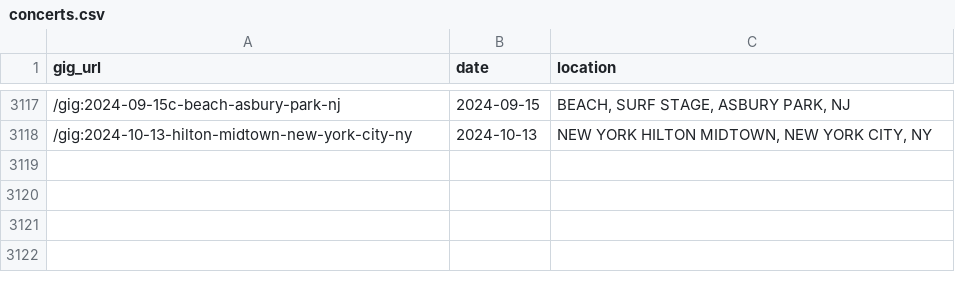
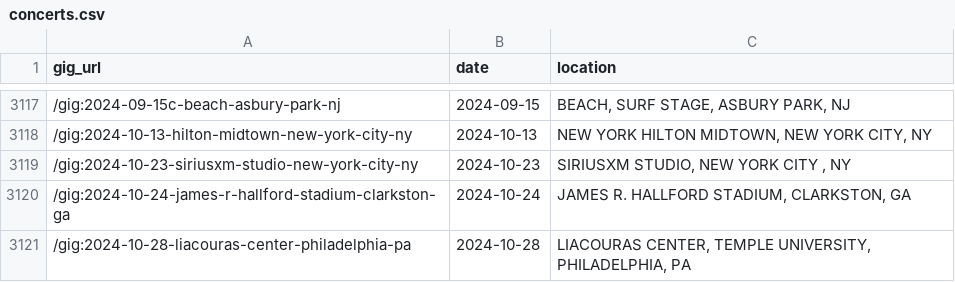
Before and after one commit to obrienjoey/springsteen_db, a CSV file: csv/concerts.csv, drawn as a sheet; only a part is shown, gaps mark what is left out; the diff names each change by its address in the sheet, - before the commit and + after, or states it on an @@ line.

```diff
--- a/csv/concerts.csv
+++ b/csv/concerts.csv
+row 3119: /gig:2024-10-23-siriusxm-studio-new-york-city-ny | 2024-10-23 | SIRIUSXM STUDIO, NEW YORK CITY , NY
+row 3120: /gig:2024-10-24-james-r-hallford-stadium-clarkston-ga | 2024-10-24 | JAMES R. HALLFORD STADIUM, CLARKSTON, GA
+row 3121: /gig:2024-10-28-liacouras-center-philadelphia-pa | 2024-10-28 | LIACOURAS CENTER, TEMPLE UNIVERSITY, PHILADELPHIA, PA
```
Also changed, not shown: csv/tours.csv, 1 other file.
